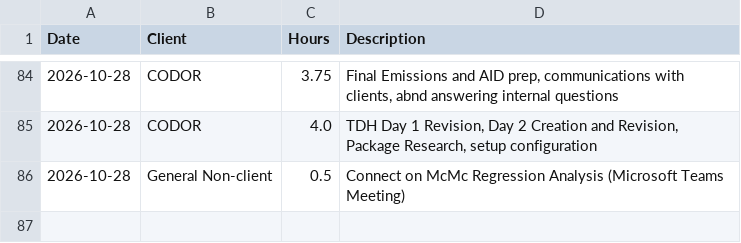
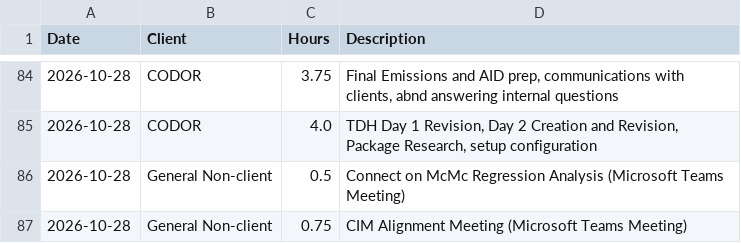
Before and after one commit to cole-nash-plante/hours_app, a CSV file: data/unentered_hours.csv, drawn as a sheet; only a part is shown, gaps mark what is left out.

Commit message:
Added new unentered hours

```diff
--- a/data/unentered_hours.csv
+++ b/data/unentered_hours.csv
@@ -86 +86,2 @@ Date,Client,Hours,Description
 2026-10-28,General Non-client,0.5,Connect on McMc Regression Analysis (Microsoft Teams Meeting)
+2026-10-28,General Non-client,0.75,CIM Alignment Meeting (Microsoft Teams Meeting)
```
